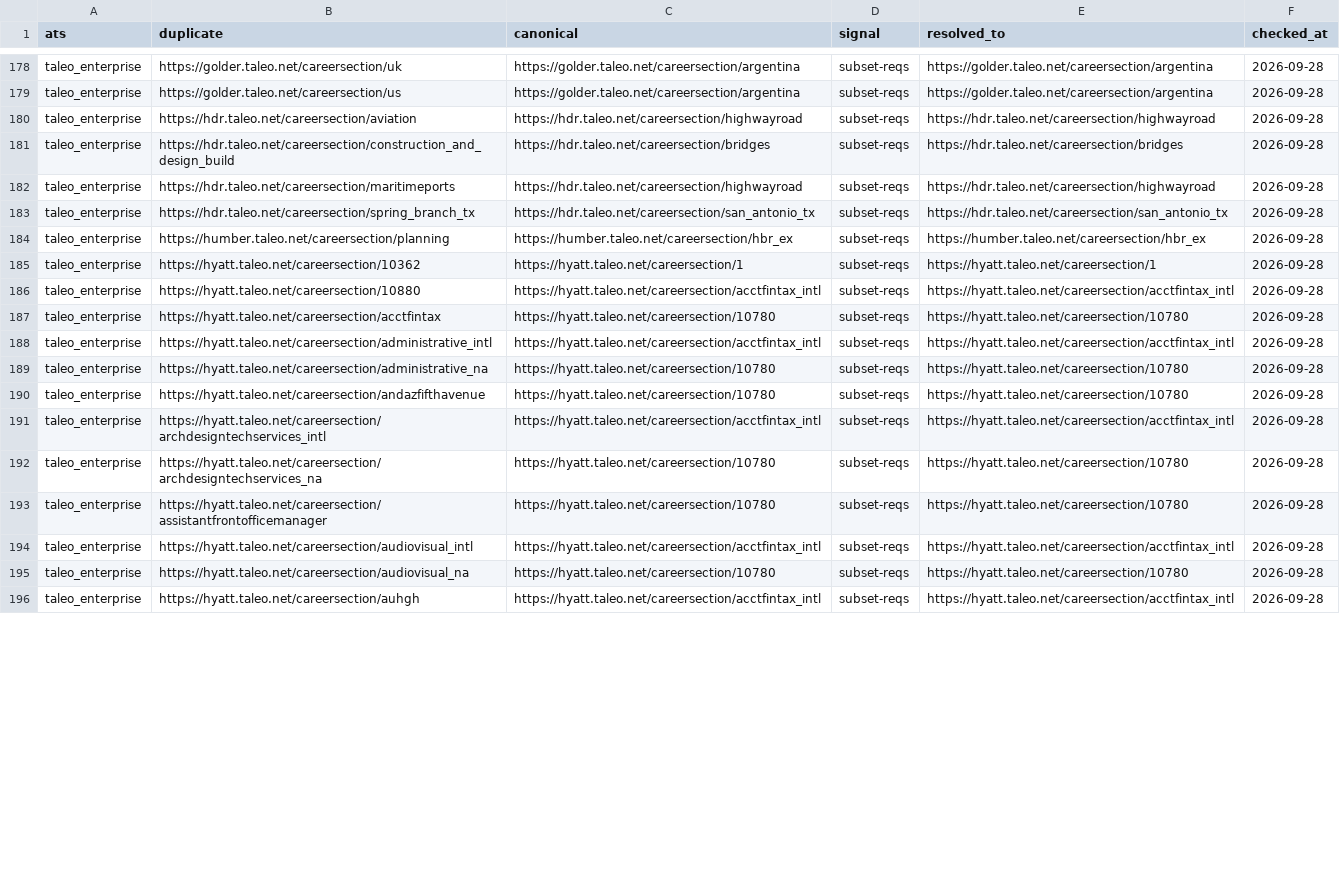
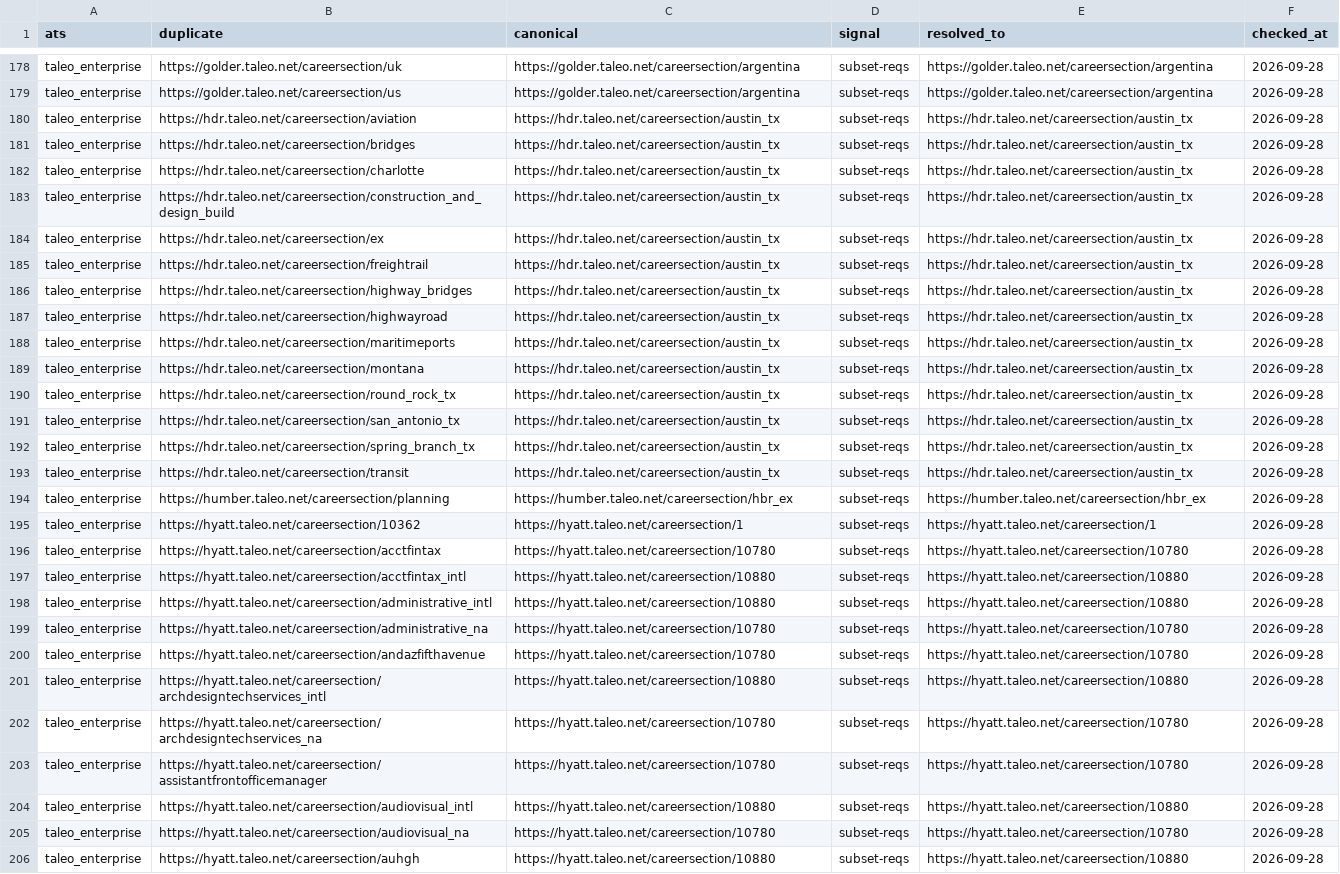
Before and after one commit to sarthakjain004/headstart, a CSV file: data/validate/aliases/taleo_enterprise.csv, drawn as a sheet; only a part is shown, gaps mark what is left out; removed rows and columns are numbered as before the commit, all else as after; the diff covers the shown part only; the diff names each change by its address in the sheet, - before the commit and + after, or states it on an @@ line.

```diff
--- a/data/validate/aliases/taleo_enterprise.csv
+++ b/data/validate/aliases/taleo_enterprise.csv
-C180 (canonical): https://hdr.taleo.net/careersection/highwayroad
+C180 (canonical): https://hdr.taleo.net/careersection/austin_tx
-E180 (resolved_to): https://hdr.taleo.net/careersection/highwayroad
+E180 (resolved_to): https://hdr.taleo.net/careersection/austin_tx
+row 181: taleo_enterprise | https://hdr.taleo.net/careersection/bridges | https://hdr.taleo.net/careersection/austin_tx | subset-reqs | https://hdr.taleo.net/careersection/austin_tx | 2026-09-28
+row 182: taleo_enterprise | https://hdr.taleo.net/careersection/charlotte | https://hdr.taleo.net/careersection/austin_tx | subset-reqs | https://hdr.taleo.net/careersection/austin_tx | 2026-09-28
-C183 (canonical): https://hdr.taleo.net/careersection/bridges
+C183 (canonical): https://hdr.taleo.net/careersection/austin_tx
-E183 (resolved_to): https://hdr.taleo.net/careersection/bridges
+E183 (resolved_to): https://hdr.taleo.net/careersection/austin_tx
+row 184: taleo_enterprise | https://hdr.taleo.net/careersection/ex | https://hdr.taleo.net/careersection/austin_tx | subset-reqs | https://hdr.taleo.net/careersection/austin_tx | 2026-09-28
+row 185: taleo_enterprise | https://hdr.taleo.net/careersection/freightrail | https://hdr.taleo.net/careersection/austin_tx | subset-reqs | https://hdr.taleo.net/careersection/austin_tx | 2026-09-28
+row 186: taleo_enterprise | https://hdr.taleo.net/careersection/highway_bridges | https://hdr.taleo.net/careersection/austin_tx | subset-reqs | https://hdr.taleo.net/careersection/austin_tx | 2026-09-28
+row 187: taleo_enterprise | https://hdr.taleo.net/careersection/highwayroad | https://hdr.taleo.net/careersection/austin_tx | subset-reqs | https://hdr.taleo.net/careersection/austin_tx | 2026-09-28
-C188 (canonical): https://hdr.taleo.net/careersection/highwayroad
+C188 (canonical): https://hdr.taleo.net/careersection/austin_tx
-E188 (resolved_to): https://hdr.taleo.net/careersection/highwayroad
+E188 (resolved_to): https://hdr.taleo.net/careersection/austin_tx
+row 189: taleo_enterprise | https://hdr.taleo.net/careersection/montana | https://hdr.taleo.net/careersection/austin_tx | subset-reqs | https://hdr.taleo.net/careersection/austin_tx | 2026-09-28
+row 190: taleo_enterprise | https://hdr.taleo.net/careersection/round_rock_tx | https://hdr.taleo.net/careersection/austin_tx | subset-reqs | https://hdr.taleo.net/careersection/austin_tx | 2026-09-28
+row 191: taleo_enterprise | https://hdr.taleo.net/careersection/san_antonio_tx | https://hdr.taleo.net/careersection/austin_tx | subset-reqs | https://hdr.taleo.net/careersection/austin_tx | 2026-09-28
-C192 (canonical): https://hdr.taleo.net/careersection/san_antonio_tx
+C192 (canonical): https://hdr.taleo.net/careersection/austin_tx
-E192 (resolved_to): https://hdr.taleo.net/careersection/san_antonio_tx
+E192 (resolved_to): https://hdr.taleo.net/careersection/austin_tx
+row 193: taleo_enterprise | https://hdr.taleo.net/careersection/transit | https://hdr.taleo.net/careersection/austin_tx | subset-reqs | https://hdr.taleo.net/careersection/austin_tx | 2026-09-28
-row 186: taleo_enterprise | https://hyatt.taleo.net/careersection/10880 | https://hyatt.taleo.net/careersection/acctfintax_intl | subset-reqs | https://hyatt.taleo.net/careersection/acctfintax_intl | 2026-09-28
+row 197: taleo_enterprise | https://hyatt.taleo.net/careersection/acctfintax_intl | https://hyatt.taleo.net/careersection/10880 | subset-reqs | https://hyatt.taleo.net/careersection/10880 | 2026-09-28
-C198 (canonical): https://hyatt.taleo.net/careersection/acctfintax_intl
+C198 (canonical): https://hyatt.taleo.net/careersection/10880
-E198 (resolved_to): https://hyatt.taleo.net/careersection/acctfintax_intl
+E198 (resolved_to): https://hyatt.taleo.net/careersection/10880
-C201 (canonical): https://hyatt.taleo.net/careersection/acctfintax_intl
+C201 (canonical): https://hyatt.taleo.net/careersection/10880
-E201 (resolved_to): https://hyatt.taleo.net/careersection/acctfintax_intl
+E201 (resolved_to): https://hyatt.taleo.net/careersection/10880
-C204 (canonical): https://hyatt.taleo.net/careersection/acctfintax_intl
+C204 (canonical): https://hyatt.taleo.net/careersection/10880
-E204 (resolved_to): https://hyatt.taleo.net/careersection/acctfintax_intl
+E204 (resolved_to): https://hyatt.taleo.net/careersection/10880
-C206 (canonical): https://hyatt.taleo.net/careersection/acctfintax_intl
+C206 (canonical): https://hyatt.taleo.net/careersection/10880
-E206 (resolved_to): https://hyatt.taleo.net/careersection/acctfintax_intl
+E206 (resolved_to): https://hyatt.taleo.net/careersection/10880
```
Also changed, not shown: 1 added row and 60 edited cells elsewhere in this file, data/validate/liveness/breezy.csv, data/validate/liveness/peoplestrong.csv, 24 other files.
